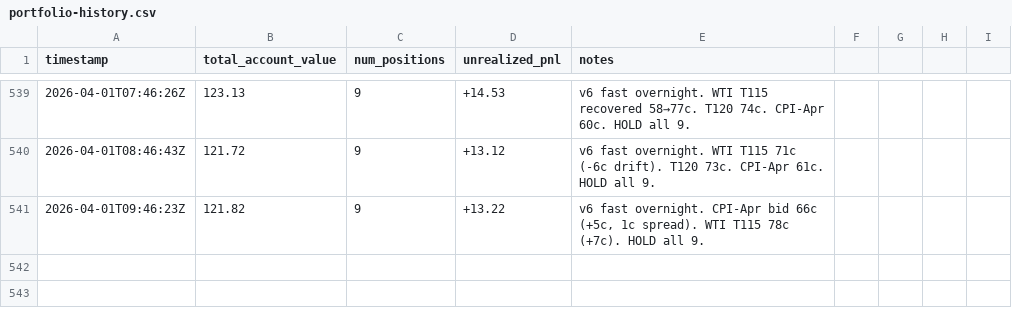
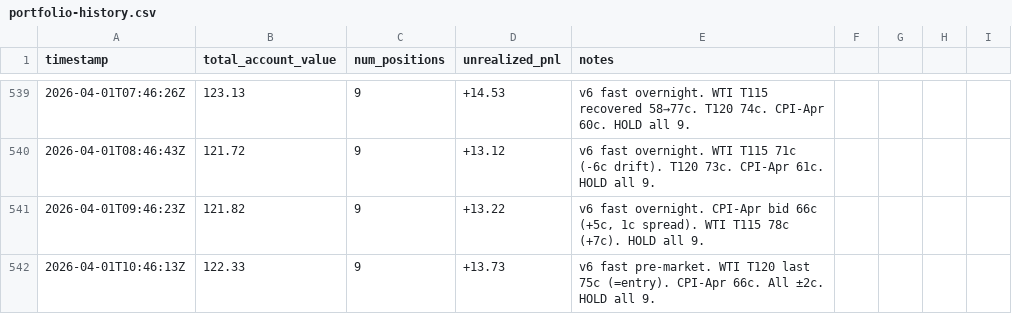
Before and after one commit to lsk567/omar-data, a CSV file: kalshi/quant/portfolio-history.csv, drawn as a sheet; only a part is shown, gaps mark what is left out; the diff names each change by its address in the sheet, - before the commit and + after, or states it on an @@ line.

```diff
--- a/kalshi/quant/portfolio-history.csv
+++ b/kalshi/quant/portfolio-history.csv
+row 542: 2026-04-01T10:46:13Z | 122.33 | 9 | +13.73 | v6 fast pre-market. WTI T120 last 75c (=entry). CPI-Apr 66c. All ±2c. HOLD all 9.
```
Also changed, not shown: kalshi/quant/trade-log.csv.
